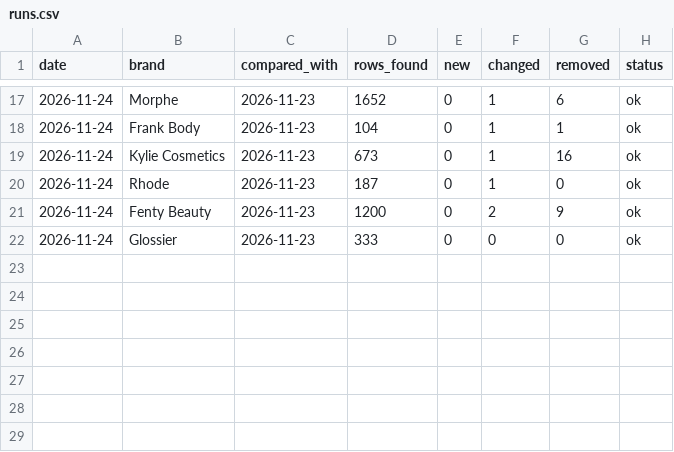
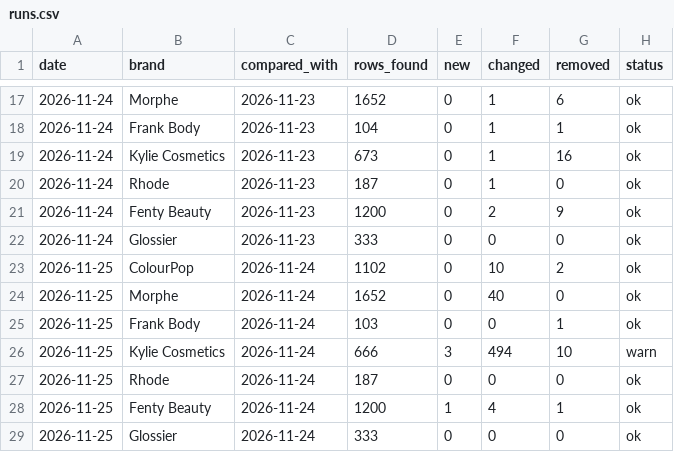
Before and after one commit to xingupyi/Beauty-market-analysis, a CSV file: data/tracker/runs.csv, drawn as a sheet; only a part is shown, gaps mark what is left out.

```diff
--- a/data/tracker/runs.csv
+++ b/data/tracker/runs.csv
@@ -22 +22,8 @@ date,brand,compared_with,rows_found,new,changed,removed,status
 2026-11-24,Glossier,2026-11-23,333,0,0,0,ok
+2026-11-25,ColourPop,2026-11-24,1102,0,10,2,ok
+2026-11-25,Morphe,2026-11-24,1652,0,40,0,ok
+2026-11-25,Frank Body,2026-11-24,103,0,0,1,ok
+2026-11-25,Kylie Cosmetics,2026-11-24,666,3,494,10,warn
+2026-11-25,Rhode,2026-11-24,187,0,0,0,ok
+2026-11-25,Fenty Beauty,2026-11-24,1200,1,4,1,ok
+2026-11-25,Glossier,2026-11-24,333,0,0,0,ok
```
Also changed, not shown: 3 other files.
